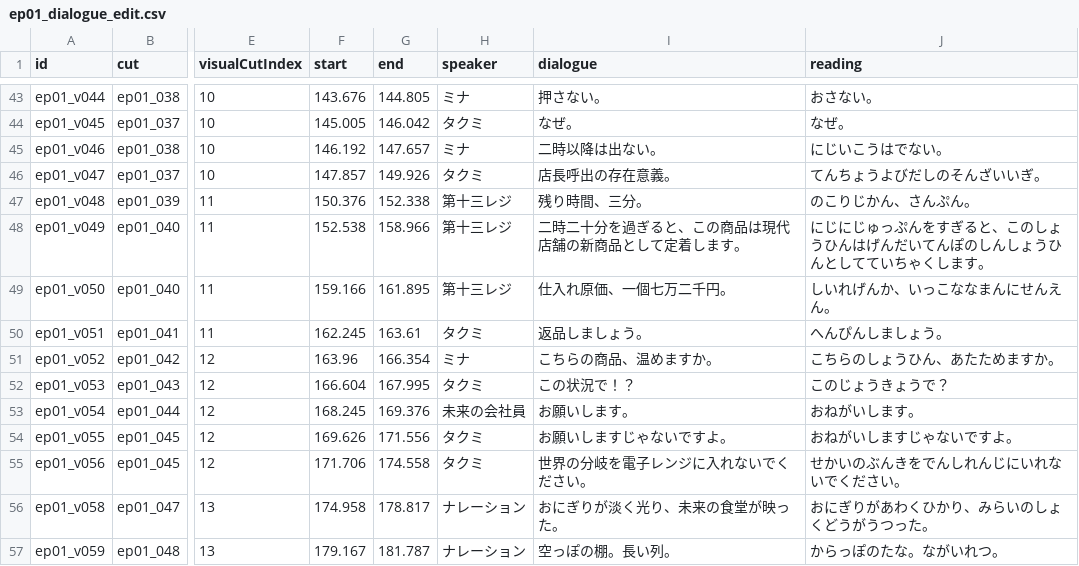
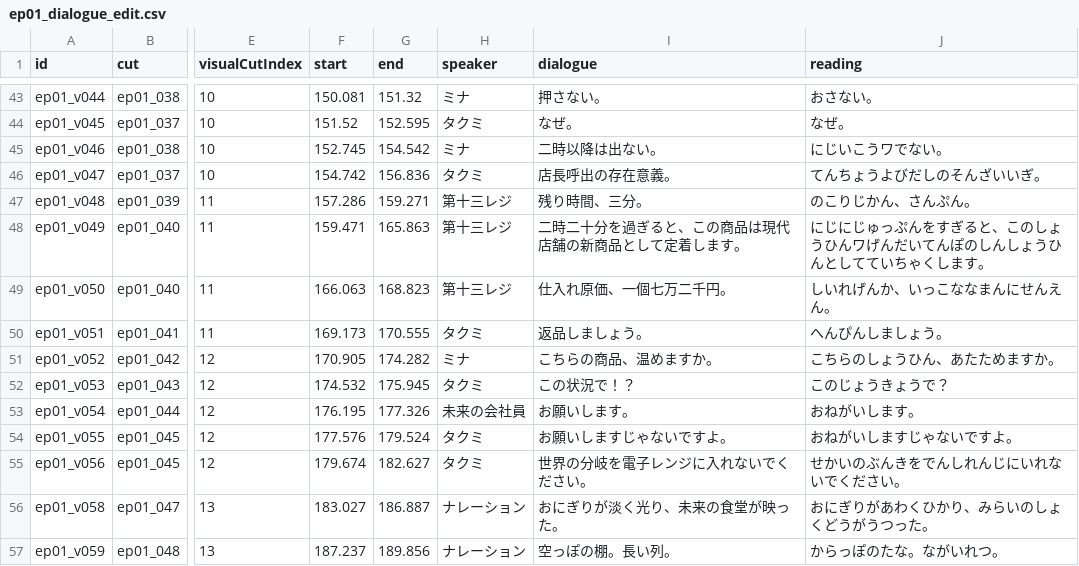
Before and after one commit to Azy0918/project_mana, a CSV file: site/assets/ep01_dialogue_edit.csv, drawn as a sheet; only a part is shown, gaps mark what is left out; the diff covers the shown part only; the diff names each change by its address in the sheet, - before the commit and + after, or states it on an @@ line.

```diff
--- a/site/assets/ep01_dialogue_edit.csv
+++ b/site/assets/ep01_dialogue_edit.csv
-F43 (start): 143.676
+F43 (start): 150.081
-G43 (end): 144.805
+G43 (end): 151.32
-F44 (start): 145.005
+F44 (start): 151.52
-G44 (end): 146.042
+G44 (end): 152.595
-F45 (start): 146.192
+F45 (start): 152.745
-G45 (end): 147.657
+G45 (end): 154.542
-J45 (reading): にじいこうはでない。
+J45 (reading): にじいこうワでない。
-F46 (start): 147.857
+F46 (start): 154.742
-G46 (end): 149.926
+G46 (end): 156.836
-F47 (start): 150.376
+F47 (start): 157.286
-G47 (end): 152.338
+G47 (end): 159.271
-F48 (start): 152.538
+F48 (start): 159.471
-G48 (end): 158.966
+G48 (end): 165.863
-J48 (reading): …ょうひんはげんだい…
+J48 (reading): …ょうひんワげんだい…
-F49 (start): 159.166
+F49 (start): 166.063
-G49 (end): 161.895
+G49 (end): 168.823
-F50 (start): 162.245
+F50 (start): 169.173
-G50 (end): 163.61
+G50 (end): 170.555
-F51 (start): 163.96
+F51 (start): 170.905
-G51 (end): 166.354
+G51 (end): 174.282
-F52 (start): 166.604
+F52 (start): 174.532
-G52 (end): 167.995
+G52 (end): 175.945
-F53 (start): 168.245
+F53 (start): 176.195
-G53 (end): 169.376
+G53 (end): 177.326
-F54 (start): 169.626
+F54 (start): 177.576
-G54 (end): 171.556
+G54 (end): 179.524
-F55 (start): 171.706
+F55 (start): 179.674
-G55 (end): 174.558
+G55 (end): 182.627
-F56 (start): 174.958
+F56 (start): 183.027
-G56 (end): 178.817
+G56 (end): 186.887
-F57 (start): 179.167
+F57 (start): 187.237
-G57 (end): 181.787
+G57 (end): 189.856
```
Also changed, not shown: 153 edited cells elsewhere in this file, 13th-register-kamishibai/assets/ep01_dialogue_edit.csv, anime-github-project/tools/ep01_full_voice_generation_plan.csv, 17 other files.
